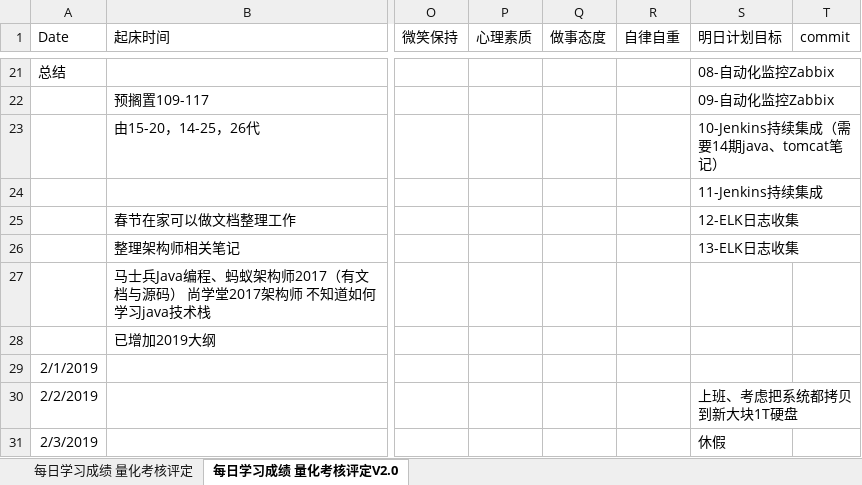
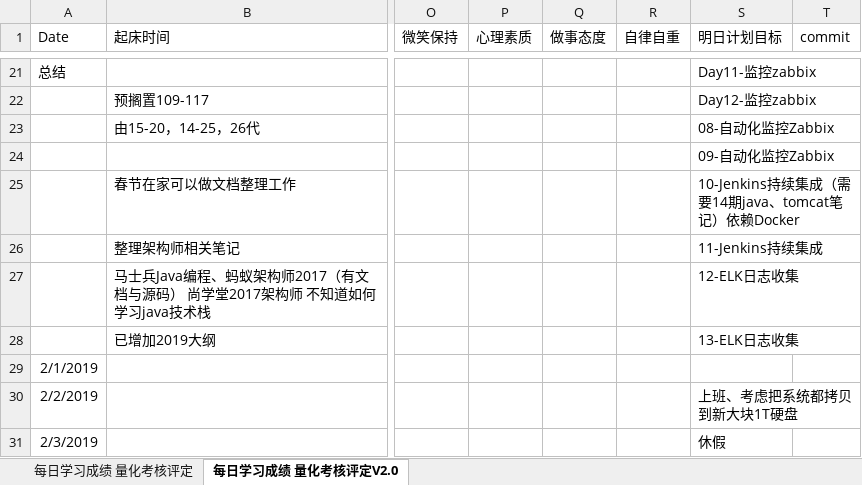
Before and after one commit to nbnbnborg/some_luckey, an Excel workbook: 做人做事奋斗成长经验/每日学习成绩 量化考核评定.xlsx, sheet 每日学习成绩 量化考核评定V2.0, drawn as a sheet; only a part is shown, gaps mark what is left out; values as stored, in another font and other column widths than the file's, no borders; the diff covers the shown part only; the diff names each change by its address in the sheet, - before the commit and + after, or states it on an @@ line.

Commit message:
Update 每日学习成绩 量化考核评定.xlsx

```diff
--- a/做人做事奋斗成长经验/每日学习成绩 量化考核评定.xlsx (sheet 每日学习成绩 量化考核评定V2.0)
+++ b/做人做事奋斗成长经验/每日学习成绩 量化考核评定.xlsx (sheet 每日学习成绩 量化考核评定V2.0)
-S21 (明日计划目标): 08-自动化监控Zabbix
+S21 (明日计划目标): Day11-监控zabbix
-S22 (明日计划目标): 09-自动化监控Zabbix
+S22 (明日计划目标): Day12-监控zabbix
-S23 (明日计划目标): 10-Jenkins持续集成（需要14期java、tomcat笔记）
+S23 (明日计划目标): 08-自动化监控Zabbix
-S24 (明日计划目标): 11-Jenkins持续集成
+S24 (明日计划目标): 09-自动化监控Zabbix
-S25 (明日计划目标): 12-ELK日志收集
+S25 (明日计划目标): 10-Jenkins持续集成（需要14期java、tomcat笔记）依赖Docker
-S26 (明日计划目标): 13-ELK日志收集
+S26 (明日计划目标): 11-Jenkins持续集成
-S27 (明日计划目标): (empty)
+S27 (明日计划目标): 12-ELK日志收集
-S28 (明日计划目标): (empty)
+S28 (明日计划目标): 13-ELK日志收集
```
Also changed, not shown: 42 edited cells elsewhere in this sheet.
